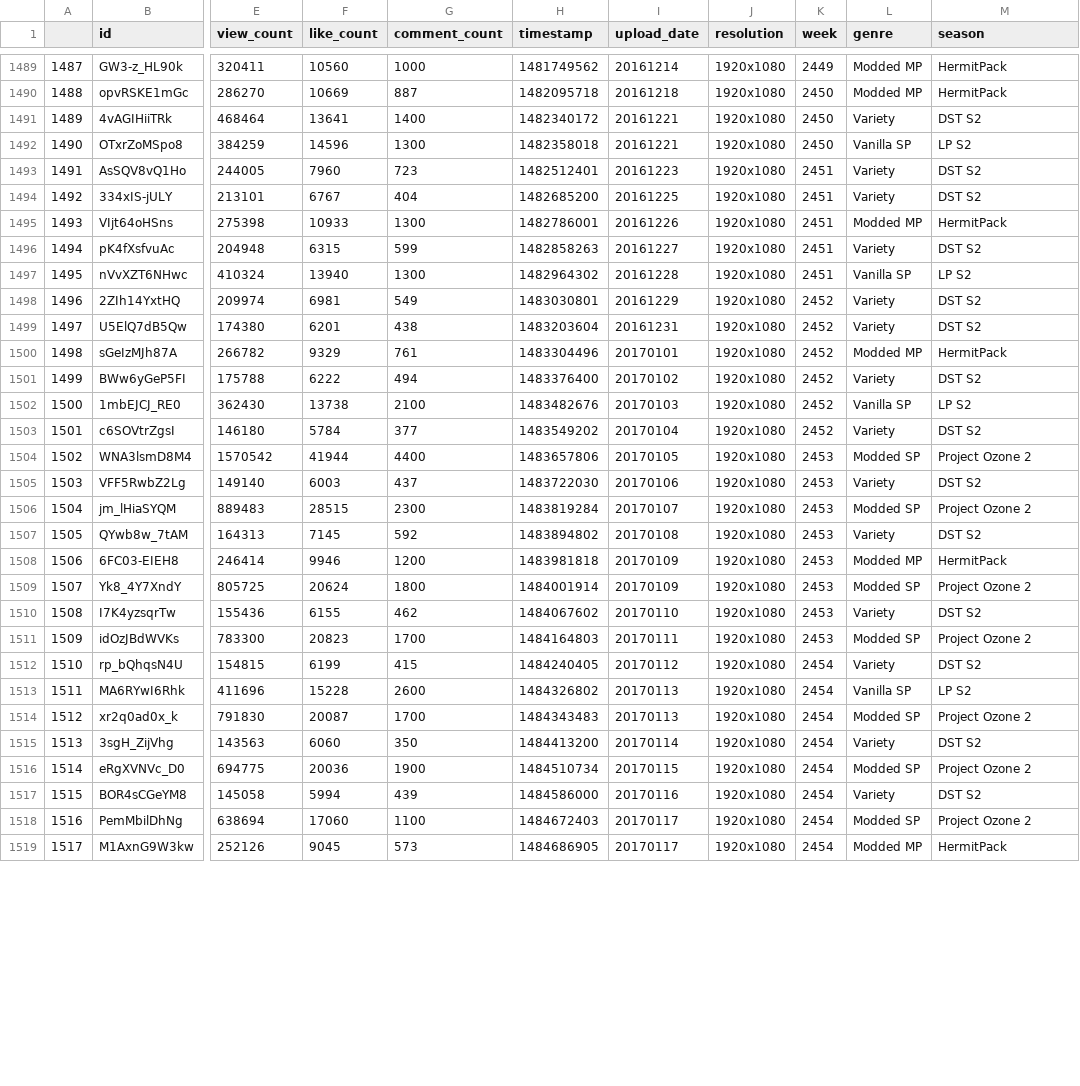
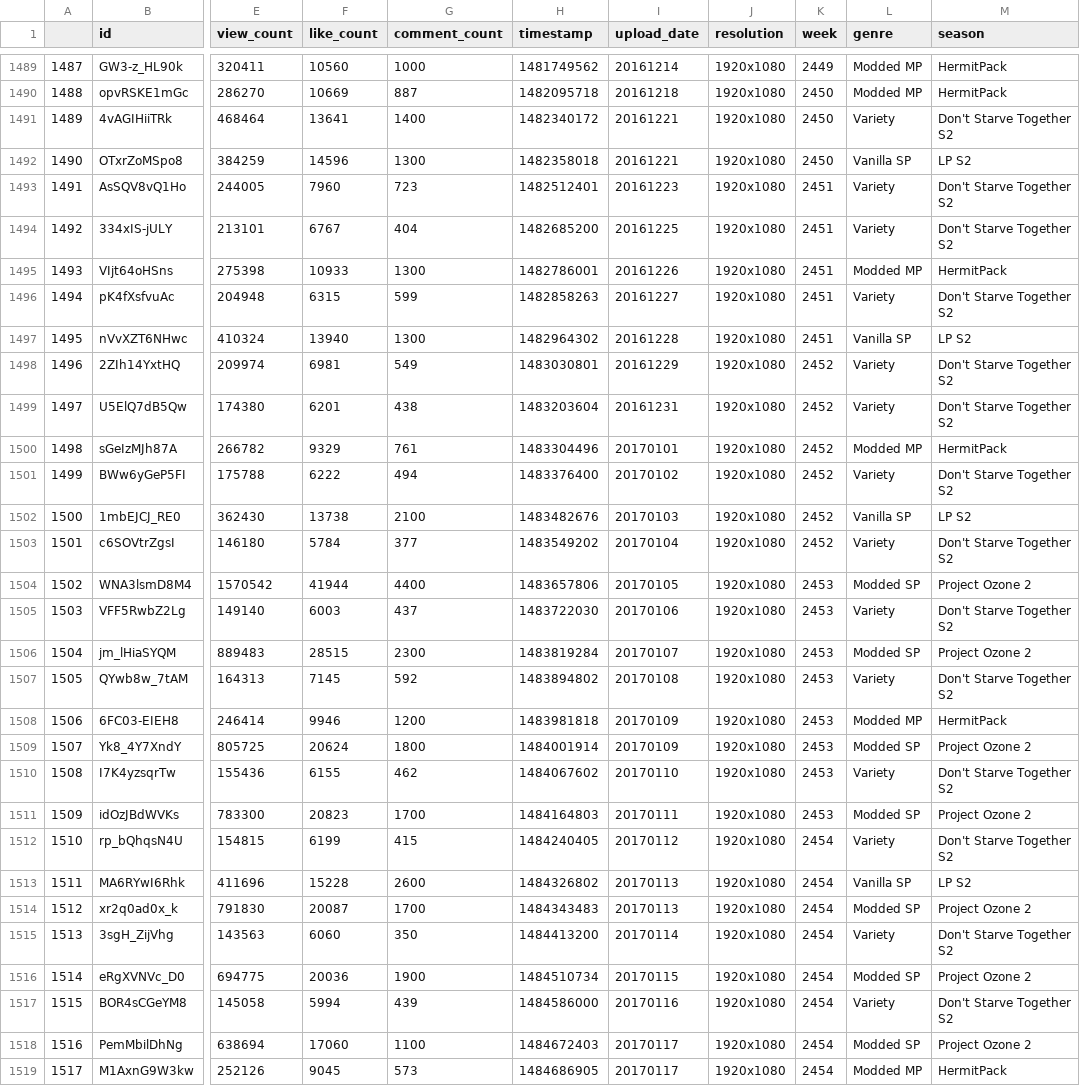
Before and after one commit to AcipenserSturio/slabvis, a CSV file: assets/ethoslab.csv, drawn as a sheet; only a part is shown, gaps mark what is left out; the diff covers the shown part only; the diff names each change by its address in the sheet, - before the commit and + after, or states it on an @@ line.

Commit message:
alter series names

```diff
--- a/assets/ethoslab.csv
+++ b/assets/ethoslab.csv
-M1491 (season): DST S2
+M1491 (season): Don't Starve Together S2
-M1493:M1494 (season): DST S2
+M1493:M1494 (season): Don't Starve Together S2
-M1496 (season): DST S2
+M1496 (season): Don't Starve Together S2
-M1498:M1499 (season): DST S2
+M1498:M1499 (season): Don't Starve Together S2
-M1501 (season): DST S2
+M1501 (season): Don't Starve Together S2
-M1503 (season): DST S2
+M1503 (season): Don't Starve Together S2
-M1505 (season): DST S2
+M1505 (season): Don't Starve Together S2
-M1507 (season): DST S2
+M1507 (season): Don't Starve Together S2
-M1510 (season): DST S2
+M1510 (season): Don't Starve Together S2
-M1512 (season): DST S2
+M1512 (season): Don't Starve Together S2
-M1515 (season): DST S2
+M1515 (season): Don't Starve Together S2
-M1517 (season): DST S2
+M1517 (season): Don't Starve Together S2
```
Also changed, not shown: 53 edited cells elsewhere in this file.
